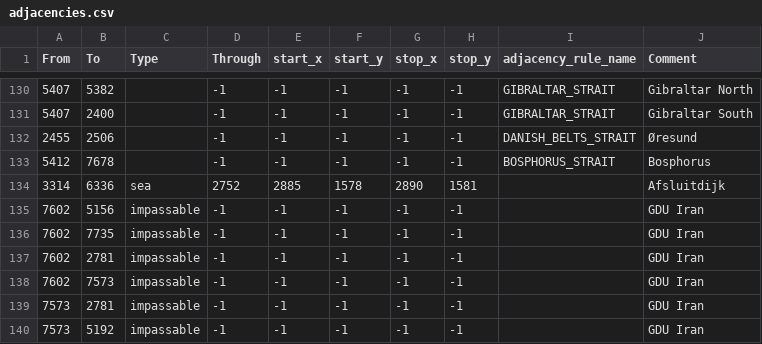
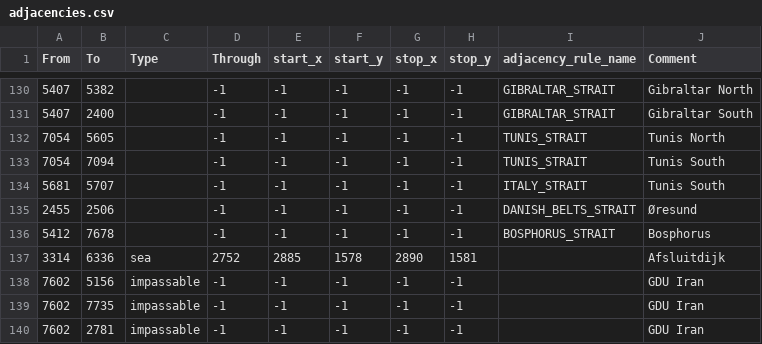
Before and after one commit to AuroraK1ng/GDU-2.0, a CSV file: map/adjacencies.csv, drawn as a sheet; only a part is shown, gaps mark what is left out; the shorter side is filled out with more unchanged rows.

Commit message:
Fixed Straits

```diff
--- a/map/adjacencies.csv
+++ b/map/adjacencies.csv
@@ -131,2 +131,5 @@ From;To;Type;Through;start_x;start_y;stop_x;stop_y;adjacency_rule_name;Comment
 5407;2400;;-1;-1;-1;-1;-1;GIBRALTAR_STRAIT;Gibraltar South
+7054;5605;;-1;-1;-1;-1;-1;TUNIS_STRAIT;Tunis North
+7054;7094;;-1;-1;-1;-1;-1;TUNIS_STRAIT;Tunis South
+5681;5707;;-1;-1;-1;-1;-1;ITALY_STRAIT;Tunis South
 2455;2506;;-1;-1;-1;-1;-1;DANISH_BELTS_STRAIT;Øresund
```
Also changed, not shown: 1 other file.
